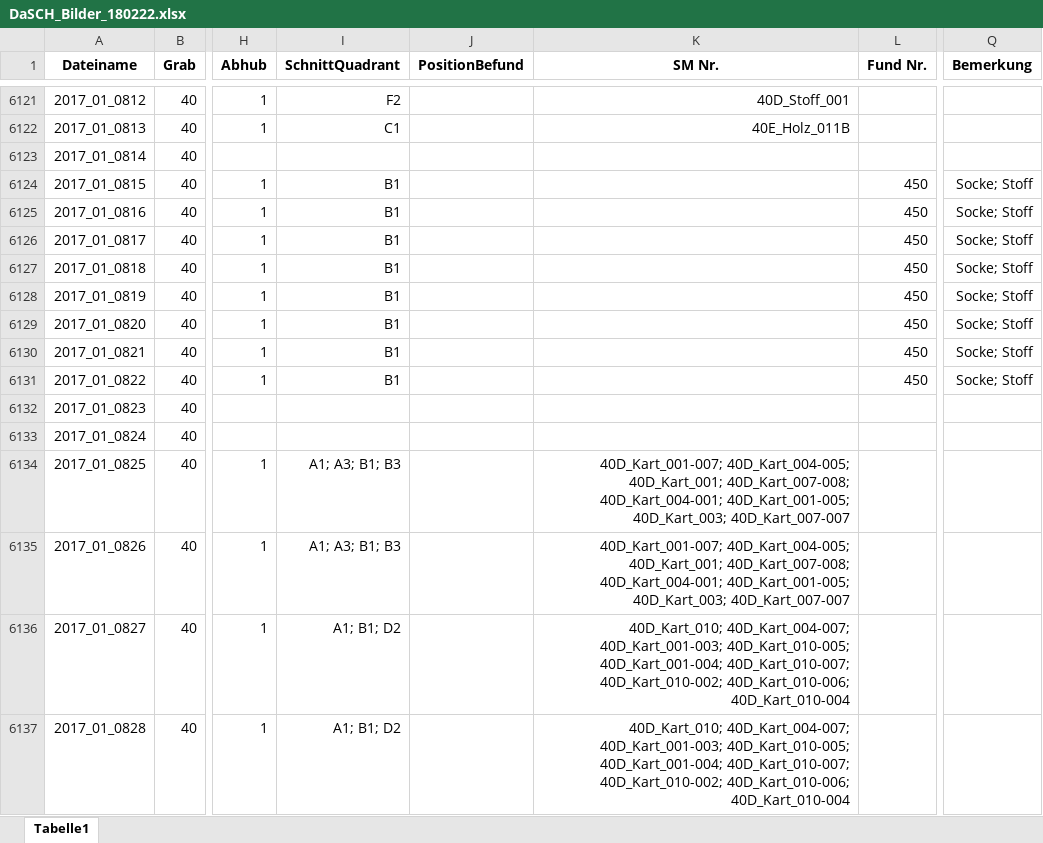
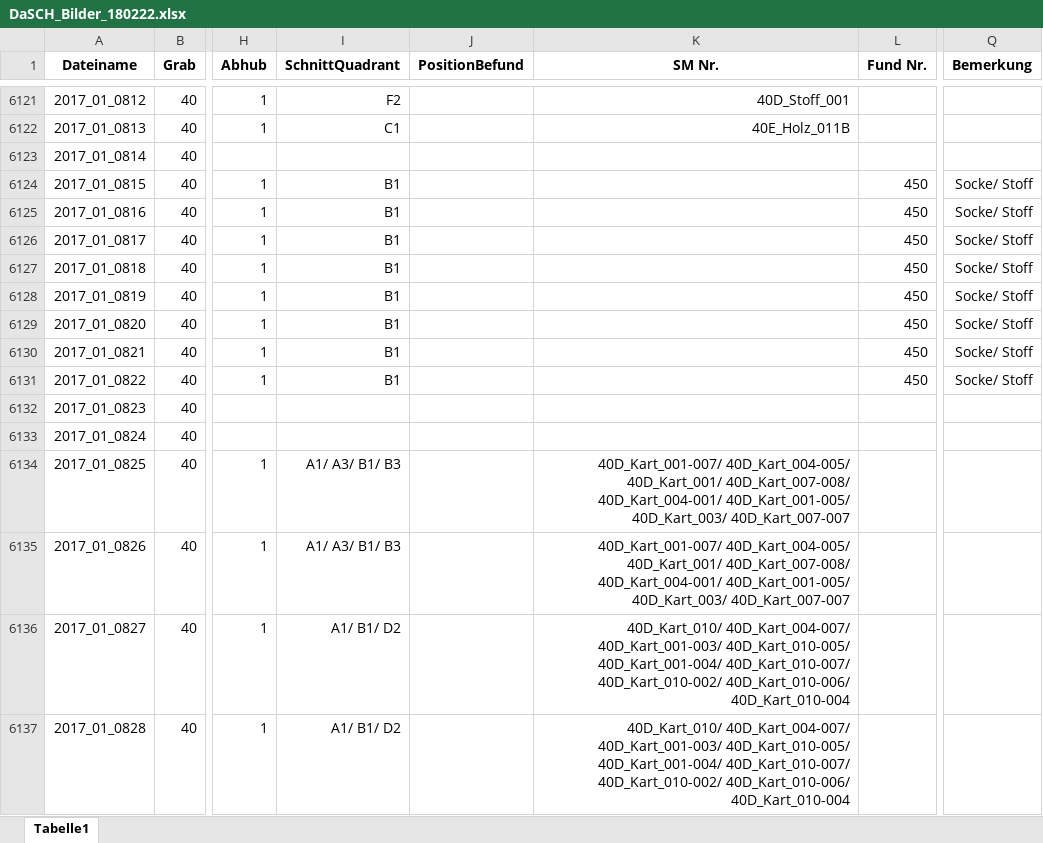
Before and after one commit to Elessar94/knora-py, an Excel workbook: tdk_Data/source_files/DaSCH_Bilder_180222.xlsx, sheet Tabelle1, drawn as a sheet; only a part is shown, gaps mark what is left out; values as stored, in another font and other column widths than the file's, no borders; the diff covers the shown part only; the diff names each change by its address in the sheet, - before the commit and + after, or states it on an @@ line.

Commit message:
Worked on create_data file for images

```diff
--- a/tdk_Data/source_files/DaSCH_Bilder_180222.xlsx (sheet Tabelle1)
+++ b/tdk_Data/source_files/DaSCH_Bilder_180222.xlsx (sheet Tabelle1)
-Q6124:Q6131 (Bemerkung): Socke; Stoff
+Q6124:Q6131 (Bemerkung): Socke/ Stoff
-I6134:I6135 (SchnittQuadrant): A1; A3; B1; B3
+I6134:I6135 (SchnittQuadrant): A1/ A3/ B1/ B3
-K6134:K6135 (SM Nr.): 40D_Kart_001-007; 40D_Kart_004-005; 40D_Kart_001; 40D_Kart_007-008; 40D_Kart_004-001; 40D_Kart_001-005; 40D_Kart_003; 40D_Kart_007-007
+K6134:K6135 (SM Nr.): 40D_Kart_001-007/ 40D_Kart_004-005/ 40D_Kart_001/ 40D_Kart_007-008/ 40D_Kart_004-001/ 40D_Kart_001-005/ 40D_Kart_003/ 40D_Kart_007-007
-I6136:I6137 (SchnittQuadrant): A1; B1; D2
+I6136:I6137 (SchnittQuadrant): A1/ B1/ D2
-K6136:K6137 (SM Nr.): 40D_Kart_010; 40D_Kart_004-007; 40D_Kart_001-003; 40D_Kart_010-005; 40D_Kart_001-004; 40D_Kart_010-007; 40D_Kart_010-002; 40D_Kart_010-006; 40D_Kart_010-004
+K6136:K6137 (SM Nr.): 40D_Kart_010/ 40D_Kart_004-007/ 40D_Kart_001-003/ 40D_Kart_010-005/ 40D_Kart_001-004/ 40D_Kart_010-007/ 40D_Kart_010-002/ 40D_Kart_010-006/ 40D_Kart_010-004
```
Also changed, not shown: 1481 edited cells elsewhere in this sheet, 3 other files.
